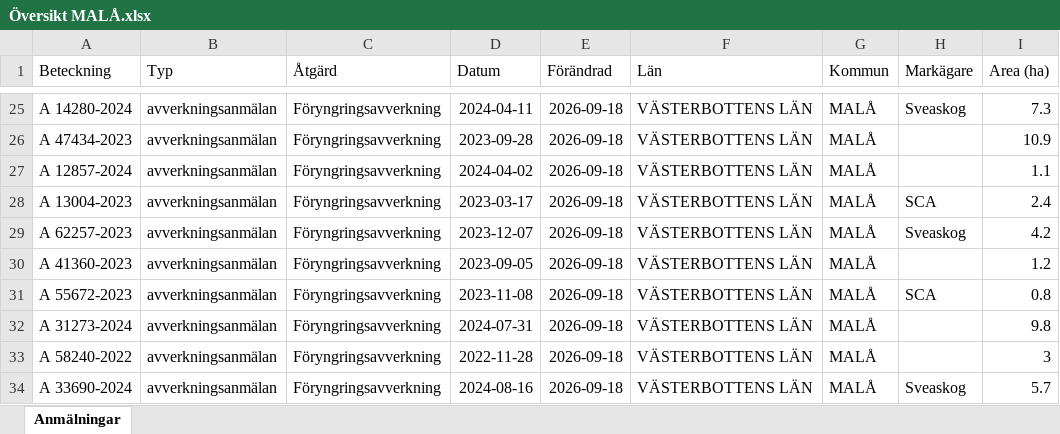
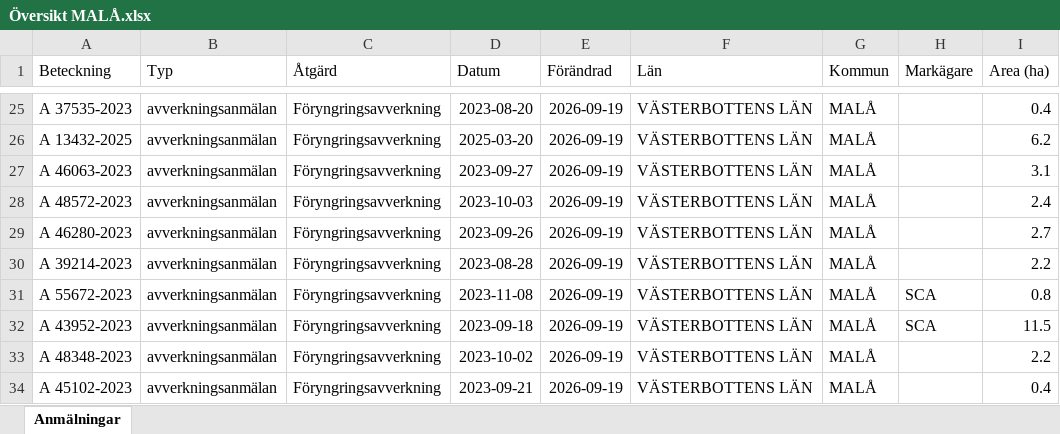
Before and after one commit to klasma/Logging_2418, an Excel workbook: Översikt MALÅ.xlsx, sheet Anmälningar, drawn as a sheet; only a part is shown, gaps mark what is left out; values as stored, in another font and other column widths than the file's, no borders; the diff covers the shown part only; the diff names each change by its address in the sheet, - before the commit and + after, or states it on an @@ line.

```diff
--- a/Översikt MALÅ.xlsx (sheet Anmälningar)
+++ b/Översikt MALÅ.xlsx (sheet Anmälningar)
-A25 (Beteckning): A 14280-2024
+A25 (Beteckning): A 37535-2023
-D25 (Datum): 2024-04-11
+D25 (Datum): 2023-08-20
-E25:E34 (Förändrad): 2026-09-18
+E25:E34 (Förändrad): 2026-09-19
-H25 (Markägare): Sveaskog
+H25 (Markägare): (empty)
-I25 (Area (ha)): 7.3
+I25 (Area (ha)): 0.4
-A26 (Beteckning): A 47434-2023
+A26 (Beteckning): A 13432-2025
-D26 (Datum): 2023-09-28
+D26 (Datum): 2025-03-20
-I26 (Area (ha)): 10.9
+I26 (Area (ha)): 6.2
-A27 (Beteckning): A 12857-2024
+A27 (Beteckning): A 46063-2023
-D27 (Datum): 2024-04-02
+D27 (Datum): 2023-09-27
-I27 (Area (ha)): 1.1
+I27 (Area (ha)): 3.1
-A28 (Beteckning): A 13004-2023
+A28 (Beteckning): A 48572-2023
-D28 (Datum): 2023-03-17
+D28 (Datum): 2023-10-03
-H28 (Markägare): SCA
+H28 (Markägare): (empty)
-A29 (Beteckning): A 62257-2023
+A29 (Beteckning): A 46280-2023
-D29 (Datum): 2023-12-07
+D29 (Datum): 2023-09-26
-H29 (Markägare): Sveaskog
+H29 (Markägare): (empty)
-I29 (Area (ha)): 4.2
+I29 (Area (ha)): 2.7
-A30 (Beteckning): A 41360-2023
+A30 (Beteckning): A 39214-2023
-D30 (Datum): 2023-09-05
+D30 (Datum): 2023-08-28
-I30 (Area (ha)): 1.2
+I30 (Area (ha)): 2.2
-A32 (Beteckning): A 31273-2024
+A32 (Beteckning): A 43952-2023
-D32 (Datum): 2024-07-31
+D32 (Datum): 2023-09-18
-H32 (Markägare): (empty)
+H32 (Markägare): SCA
-I32 (Area (ha)): 9.8
+I32 (Area (ha)): 11.5
-A33 (Beteckning): A 58240-2022
+A33 (Beteckning): A 48348-2023
-D33 (Datum): 2022-11-28
+D33 (Datum): 2023-10-02
-I33 (Area (ha)): 3
+I33 (Area (ha)): 2.2
-A34 (Beteckning): A 33690-2024
+A34 (Beteckning): A 45102-2023
-D34 (Datum): 2024-08-16
+D34 (Datum): 2023-09-21
-H34 (Markägare): Sveaskog
+H34 (Markägare): (empty)
-I34 (Area (ha)): 5.7
+I34 (Area (ha)): 0.4
```
Also changed, not shown: 1522 edited cells elsewhere in this sheet, artfynd/A 35181-2026 artfynd.xlsx, artfynd/A 39692-2024 artfynd.xlsx, 53 other files.
